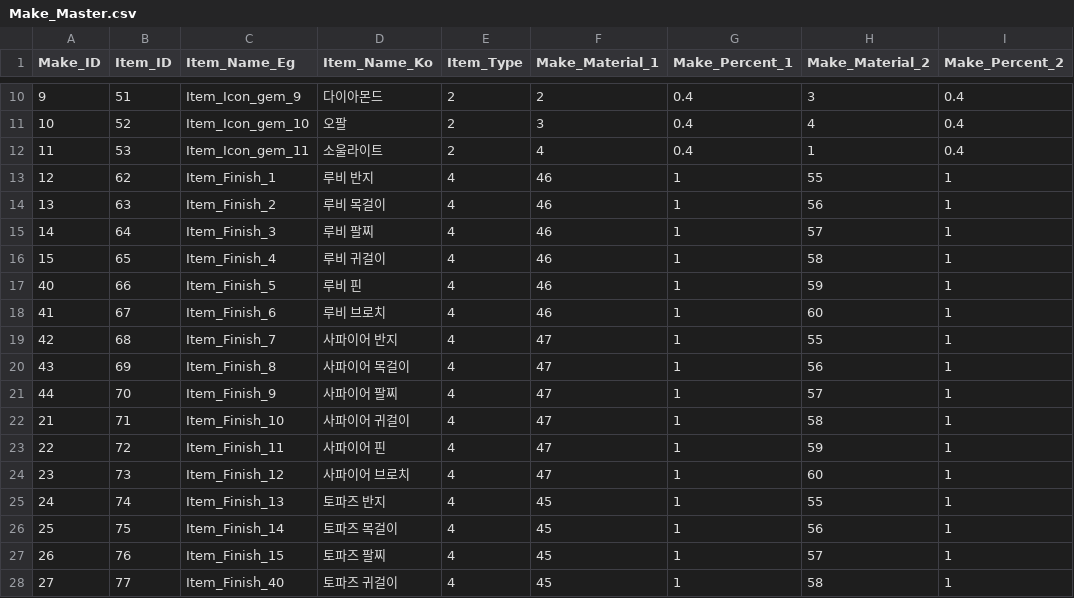
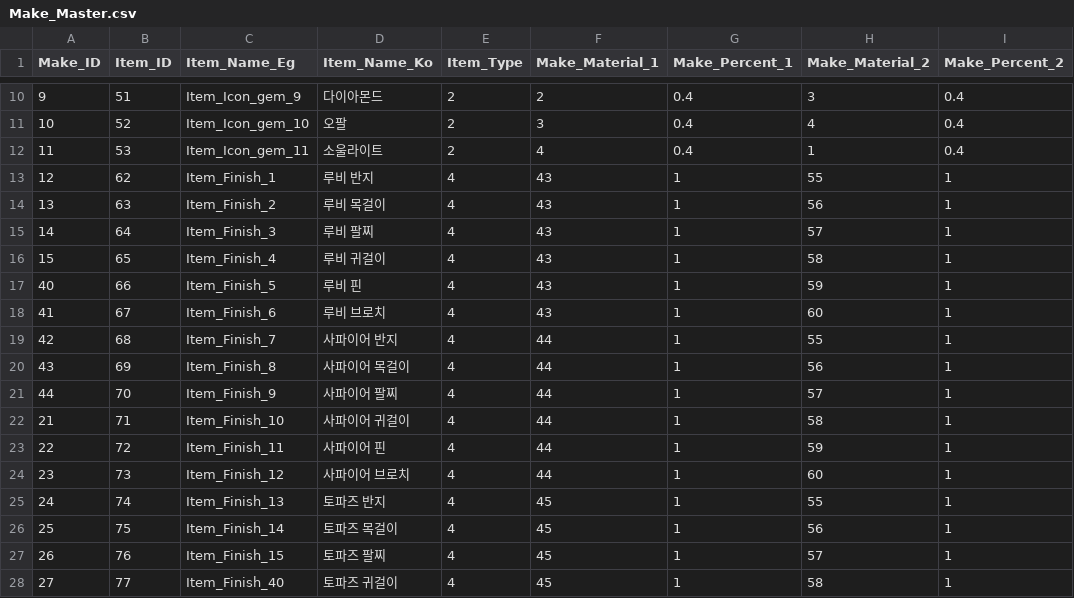
Before and after one commit to SuperElectronBrain/ThunderJack_ProjectMIS, a CSV file: Assets/Resources/DataSheet/Make_Master.csv, drawn as a sheet; only a part is shown, gaps mark what is left out; the diff names each change by its address in the sheet, - before the commit and + after, or states it on an @@ line.

Commit message:
Update Make_Master.csv

```diff
--- a/Assets/Resources/DataSheet/Make_Master.csv
+++ b/Assets/Resources/DataSheet/Make_Master.csv
-F13:F18 (Make_Material_1): 46
+F13:F18 (Make_Material_1): 43
-F19:F24 (Make_Material_1): 47
+F19:F24 (Make_Material_1): 44
```
